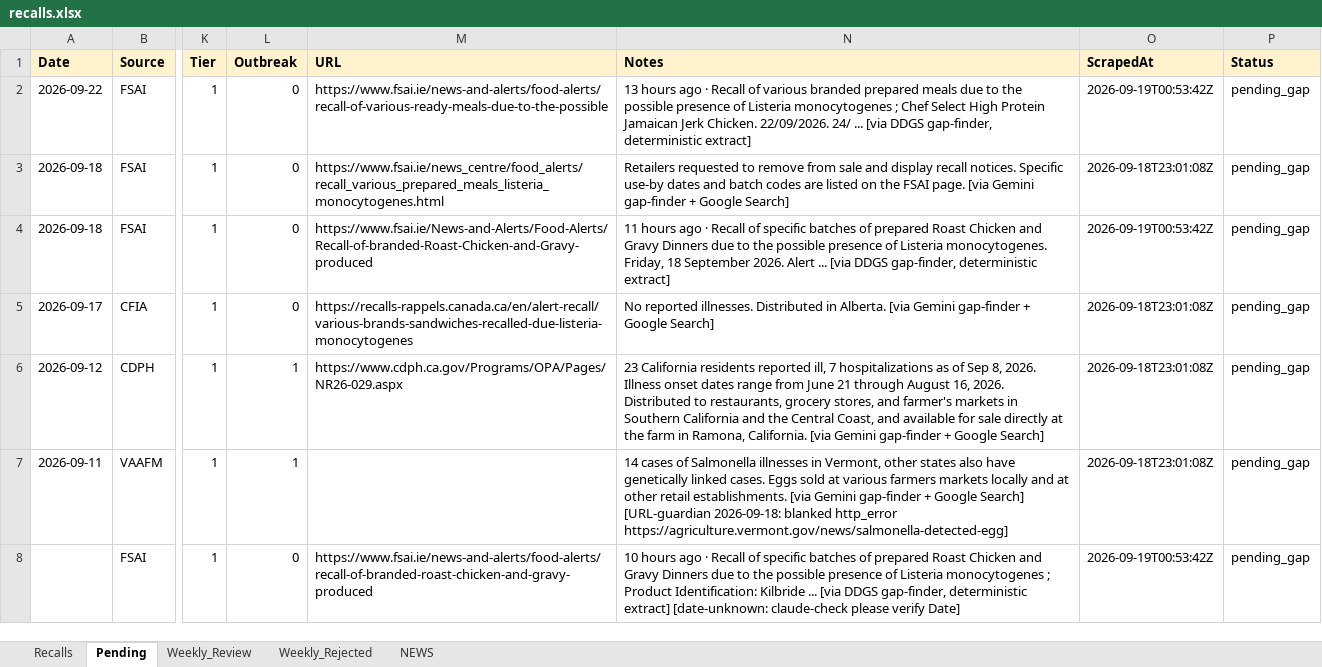
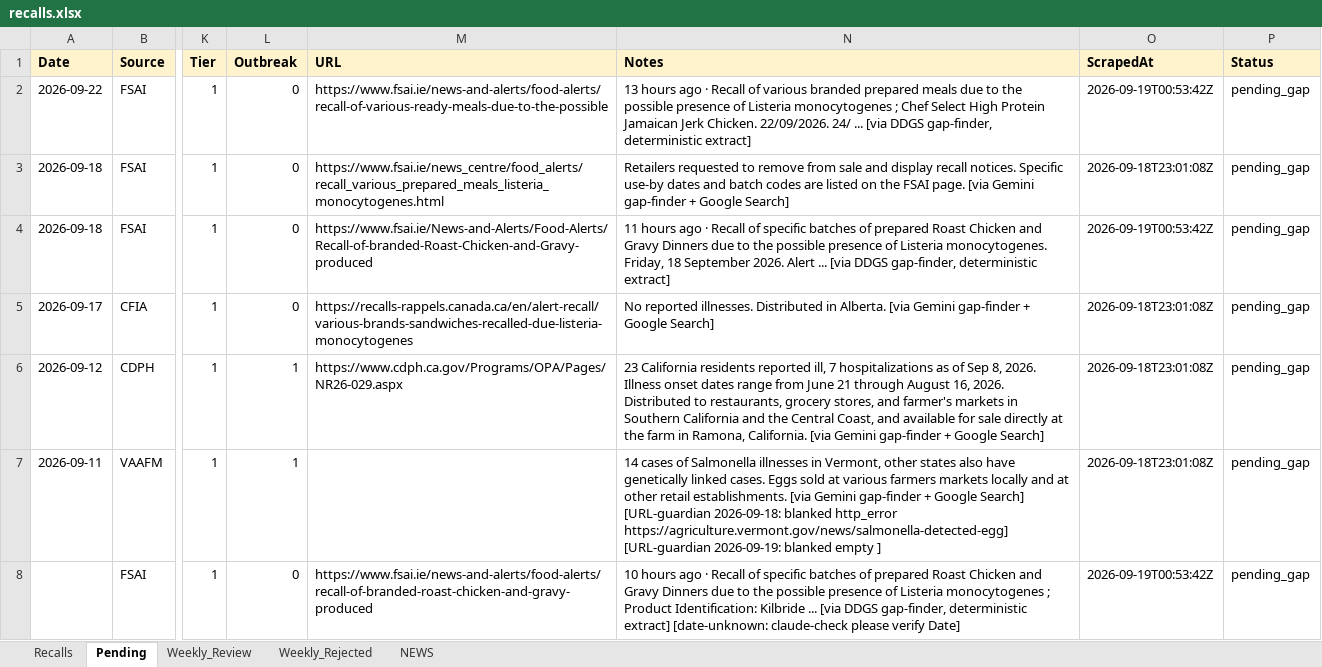
Before and after one commit to Nicobescond/FOOD-SAFETY-monitoring, an Excel workbook: docs/data/recalls.xlsx, sheet Pending, drawn as a sheet; only a part is shown, gaps mark what is left out; values as stored, in another font and other column widths than the file's, no borders; the diff names each change by its address in the sheet, - before the commit and + after, or states it on an @@ line.

Commit message:
URL guardian @ 2026-09-19 05:17 UTC

```diff
--- a/docs/data/recalls.xlsx (sheet Pending)
+++ b/docs/data/recalls.xlsx (sheet Pending)
-N7 (Notes): …http_error https://agriculture.vermont.gov/news/salmonella-detected-egg]
+N7 (Notes): …http_error https://agriculture.vermont.gov/news/salmonella-detected-egg] [URL-guardian 2026-09-19: blanked empty ]
```
Also changed, not shown: sheet NEWS.
